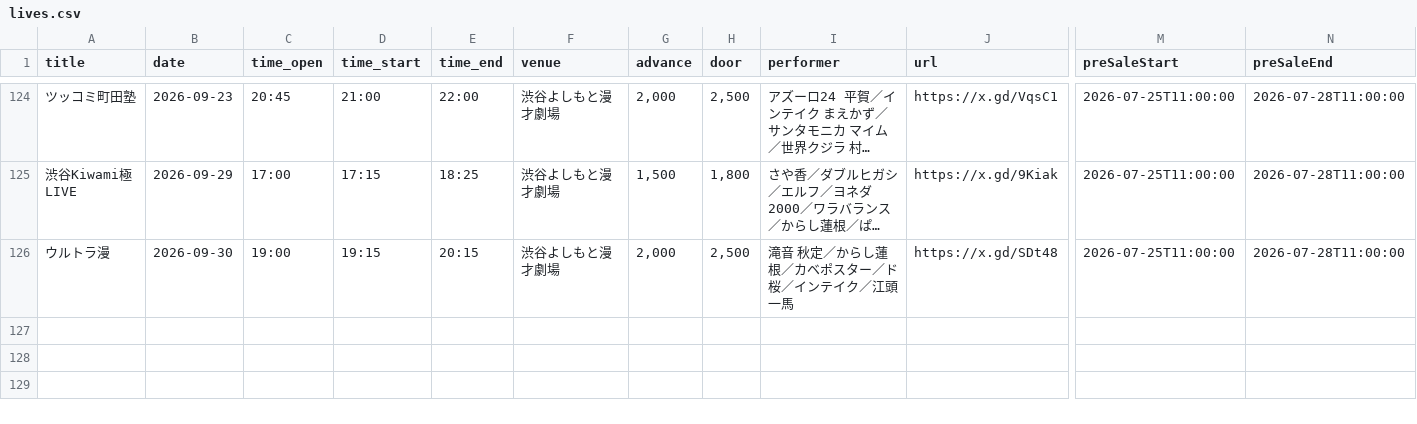
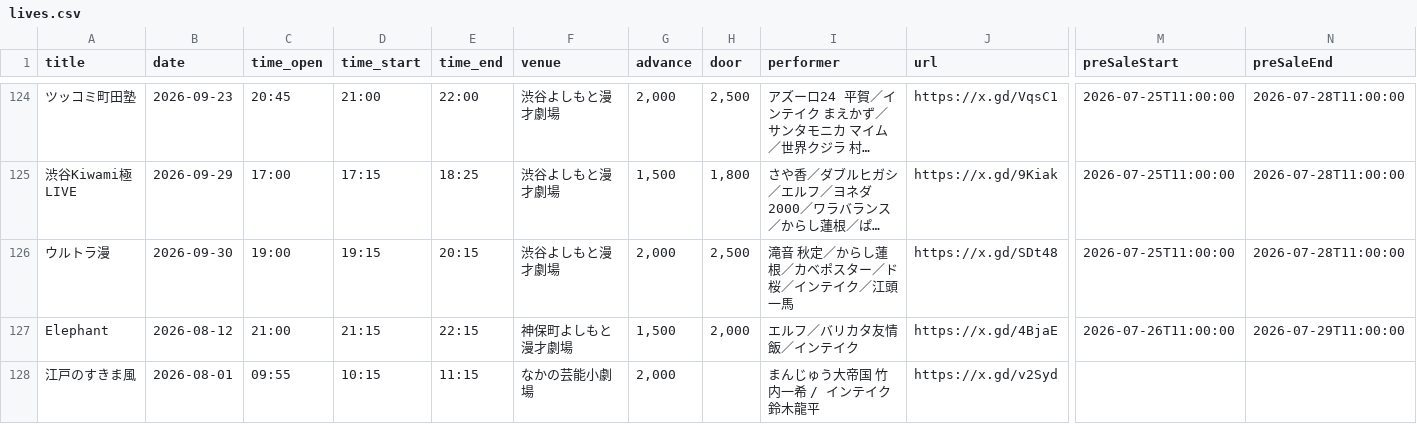
Before and after one commit to unofficial-info/intake_information, a CSV file: arrange/lives.csv, drawn as a sheet; only a part is shown, gaps mark what is left out; long unchanged cells end in …; rows hold the shown columns only; the diff names each change by its address in the sheet, - before the commit and + after, or states it on an @@ line.

```diff
--- a/arrange/lives.csv
+++ b/arrange/lives.csv
+row 127: Elephant | 2026-08-12 | 21:00 | 21:15 | 22:15 | 神保町よしもと漫才劇場 | 1,500 | 2,000 | エルフ／バリカタ友情飯／インテイク | https://x.gd/4BjaE | 2026-07-26T11:00:00 | 2026-07-29T11:00:00
+row 128: 江戸のすきま風 | 2026-08-01 | 09:55 | 10:15 | 11:15 | なかの芸能小劇場 | 2,000 |  | まんじゅう大帝国 竹内一希 / インテイク 鈴木龍平 | https://x.gd/v2Syd
```
Also changed, not shown: 6 other files.
